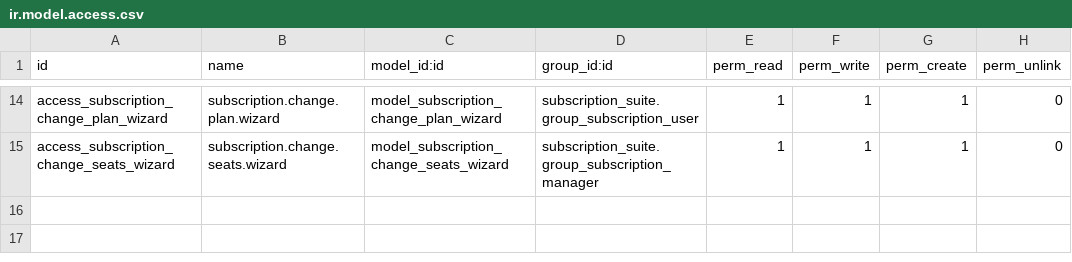
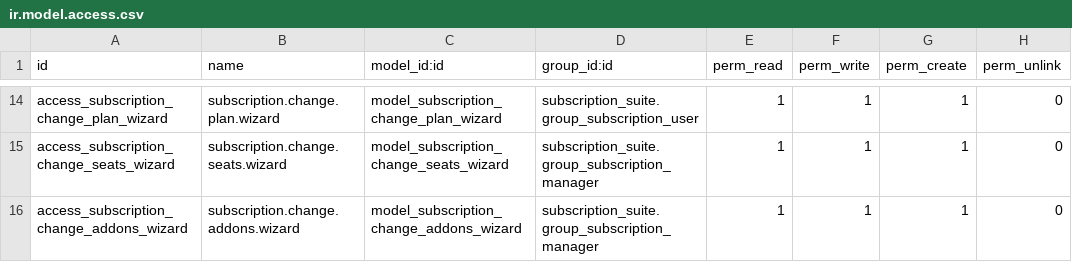
Before and after one commit to jgera/odoo-dev, a CSV file: custom_addons/subscription_suite/subscription_suite_billing/security/ir.model.access.csv, drawn as a sheet; only a part is shown, gaps mark what is left out; the diff names each change by its address in the sheet, - before the commit and + after, or states it on an @@ line.

```diff
--- a/custom_addons/subscription_suite/subscription_suite_billing/security/ir.model.access.csv
+++ b/custom_addons/subscription_suite/subscription_suite_billing/security/ir.model.access.csv
+row 16: access_subscription_change_addons_wizard | subscription.change.addons.wizard | model_subscription_change_addons_wizard | subscription_suite.group_subscription_manager | 1 | 1 | 1 | 0
```
Also changed, not shown: 20 other files.
